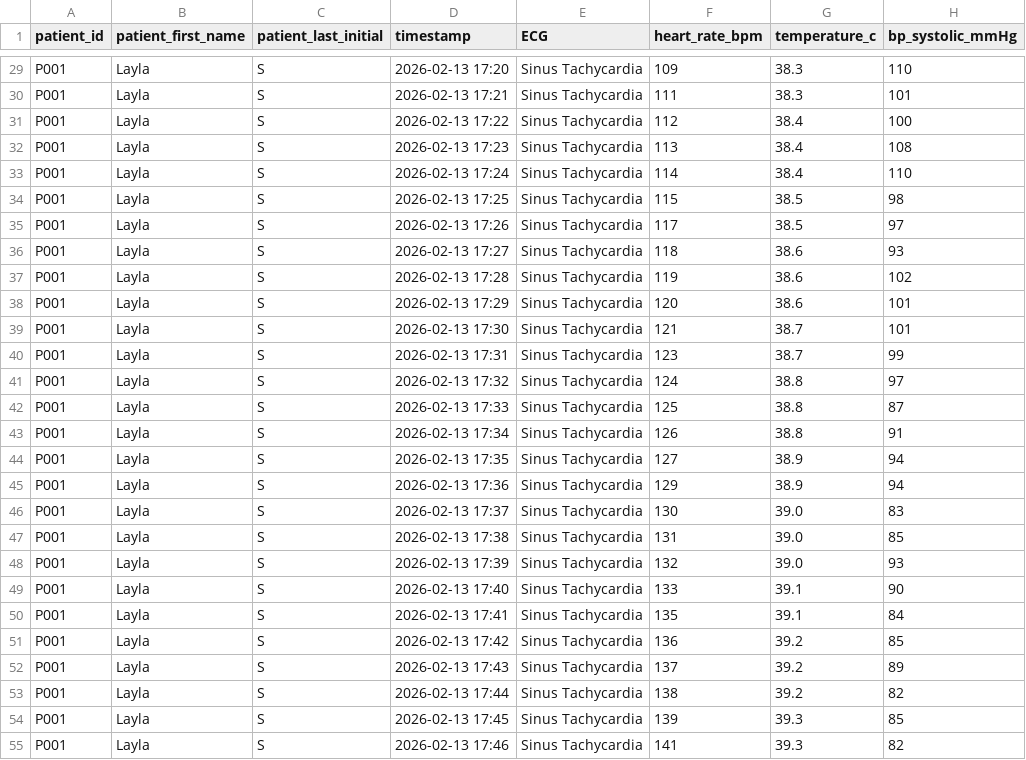
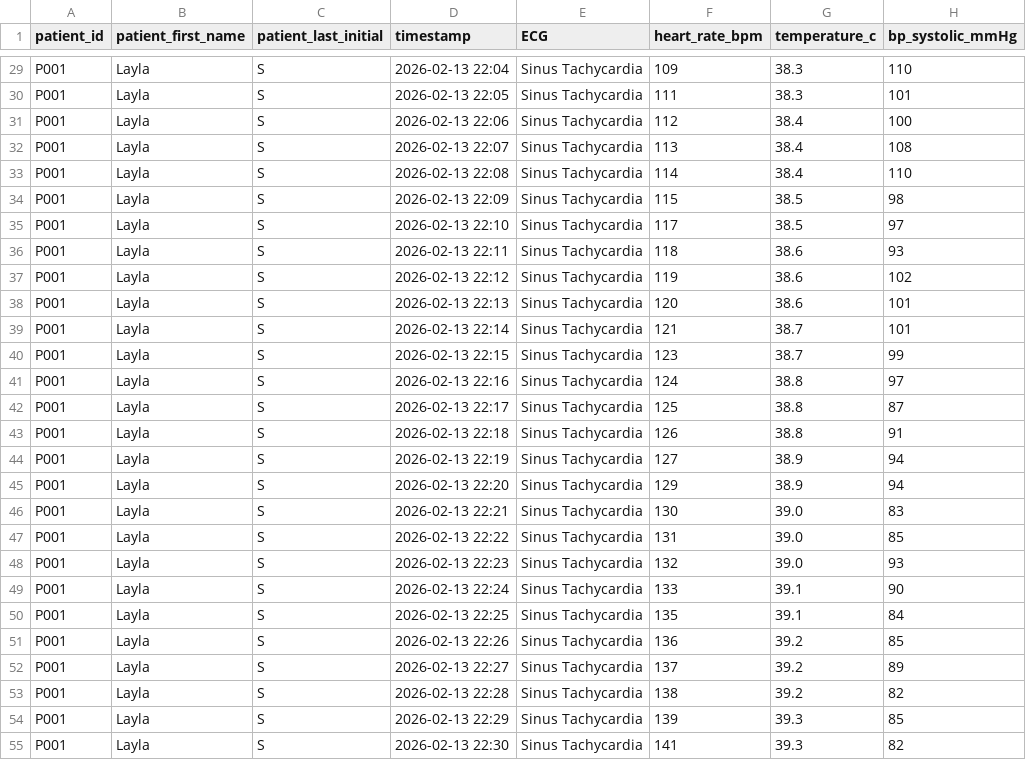
Before and after one commit to obaidsiddiqui1-git/Assignment-8, a CSV file: data/P001_sepsis.csv, drawn as a sheet; only a part is shown, gaps mark what is left out; the diff covers the shown part only; the diff names each change by its address in the sheet, - before the commit and + after, or states it on an @@ line.

```diff
--- a/data/P001_sepsis.csv
+++ b/data/P001_sepsis.csv
-D29 (timestamp): 2026-02-13 17:20
+D29 (timestamp): 2026-02-13 22:04
-D30 (timestamp): 2026-02-13 17:21
+D30 (timestamp): 2026-02-13 22:05
-D31 (timestamp): 2026-02-13 17:22
+D31 (timestamp): 2026-02-13 22:06
-D32 (timestamp): 2026-02-13 17:23
+D32 (timestamp): 2026-02-13 22:07
-D33 (timestamp): 2026-02-13 17:24
+D33 (timestamp): 2026-02-13 22:08
-D34 (timestamp): 2026-02-13 17:25
+D34 (timestamp): 2026-02-13 22:09
-D35 (timestamp): 2026-02-13 17:26
+D35 (timestamp): 2026-02-13 22:10
-D36 (timestamp): 2026-02-13 17:27
+D36 (timestamp): 2026-02-13 22:11
-D37 (timestamp): 2026-02-13 17:28
+D37 (timestamp): 2026-02-13 22:12
-D38 (timestamp): 2026-02-13 17:29
+D38 (timestamp): 2026-02-13 22:13
-D39 (timestamp): 2026-02-13 17:30
+D39 (timestamp): 2026-02-13 22:14
-D40 (timestamp): 2026-02-13 17:31
+D40 (timestamp): 2026-02-13 22:15
-D41 (timestamp): 2026-02-13 17:32
+D41 (timestamp): 2026-02-13 22:16
-D42 (timestamp): 2026-02-13 17:33
+D42 (timestamp): 2026-02-13 22:17
-D43 (timestamp): 2026-02-13 17:34
+D43 (timestamp): 2026-02-13 22:18
-D44 (timestamp): 2026-02-13 17:35
+D44 (timestamp): 2026-02-13 22:19
-D45 (timestamp): 2026-02-13 17:36
+D45 (timestamp): 2026-02-13 22:20
-D46 (timestamp): 2026-02-13 17:37
+D46 (timestamp): 2026-02-13 22:21
-D47 (timestamp): 2026-02-13 17:38
+D47 (timestamp): 2026-02-13 22:22
-D48 (timestamp): 2026-02-13 17:39
+D48 (timestamp): 2026-02-13 22:23
-D49 (timestamp): 2026-02-13 17:40
+D49 (timestamp): 2026-02-13 22:24
-D50 (timestamp): 2026-02-13 17:41
+D50 (timestamp): 2026-02-13 22:25
-D51 (timestamp): 2026-02-13 17:42
+D51 (timestamp): 2026-02-13 22:26
-D52 (timestamp): 2026-02-13 17:43
+D52 (timestamp): 2026-02-13 22:27
-D53 (timestamp): 2026-02-13 17:44
+D53 (timestamp): 2026-02-13 22:28
-D54 (timestamp): 2026-02-13 17:45
+D54 (timestamp): 2026-02-13 22:29
-D55 (timestamp): 2026-02-13 17:46
+D55 (timestamp): 2026-02-13 22:30
```
Also changed, not shown: 33 edited cells elsewhere in this file, data/P002_arrhythmia.csv, data/P003_respiratory_failure.csv, 4 other files.
